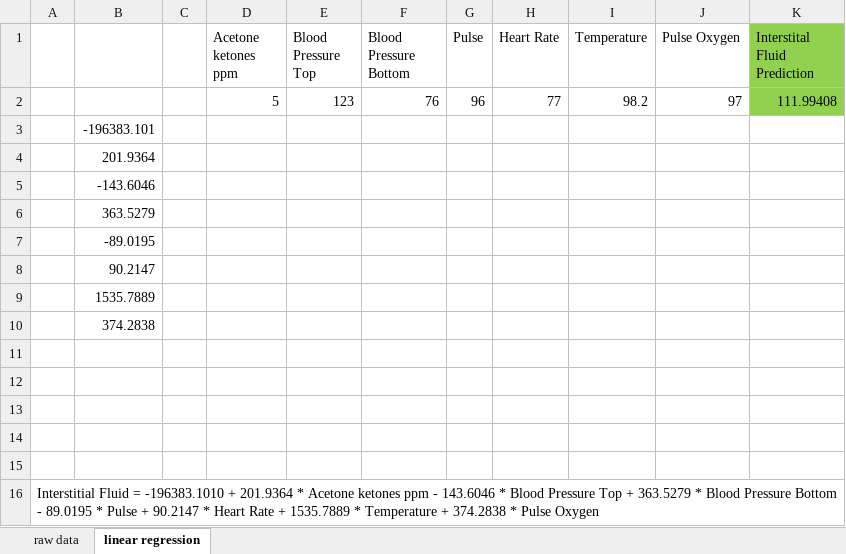
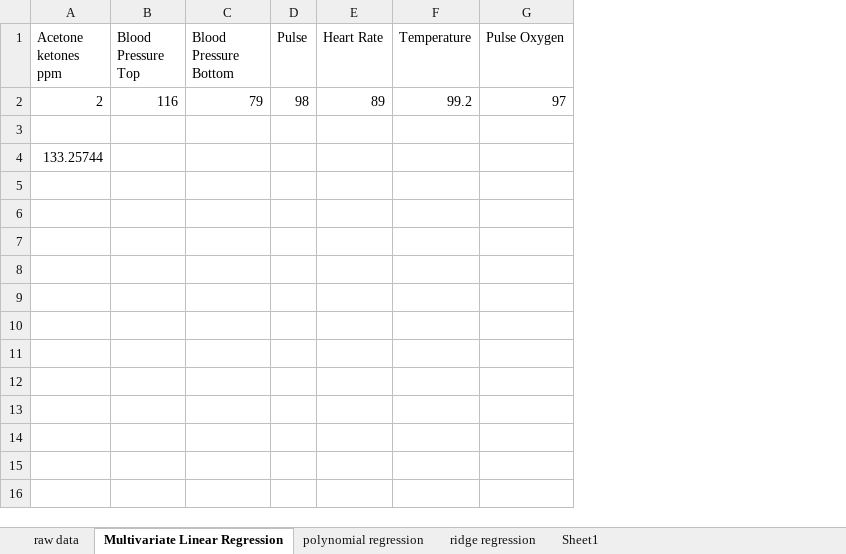
Before and after one commit to jtb21091/Moni, an Excel workbook: Moni.xlsx, sheet Multivariate Linear Regression, drawn as a sheet; values as stored, in another font and other column widths than the file's, no borders; removed rows and columns are numbered as before the commit, all else as after; the diff names each change by its address in the sheet, - before the commit and + after, or states it on an @@ line.

```diff
--- a/Moni.xlsx (sheet Multivariate Linear Regression)
+++ b/Moni.xlsx (sheet Multivariate Linear Regression)
-sheet tab: linear regression
+sheet tab: Multivariate Linear Regression
+sheet tab: polynomial regression
+sheet tab: ridge regression
+sheet tab: Sheet1
-column A, empty
-column B, rows 3-4: -196383.101 | 201.9364
-column C, empty
-column K (Interstital Fluid Prediction), empty
-row 2:  |  |  | 5 | 123 | 76 | 96 | 77 | 98.2 | 97 | 111.99408
+row 2: 2 | 116 | 79 | 98 | 89 | 99.2 | 97
-A4 (Acetone ketones ppm): (empty)
+A4 (Acetone ketones ppm): 133.25744
-row 5:  | -143.6046
-row 6:  | 363.5279
-row 7:  | -89.0195
-row 8:  | 90.2147
-row 9:  | 1535.7889
-row 10:  | 374.2838
-row 11: (empty)
-row 12: (empty)
-row 13: (empty)
-row 14: (empty)
-row 15: (empty)
-row 16: Interstitial Fluid = -196383.1010 + 201.9364 * Acetone ketones ppm - 143.6046 * Blood Pressure Top + 363.5279 * Blood Pressure Bottom - 89.0195 * Pulse + 90.2147 * Heart Rate + 1535.7889 * Temperature + 374.2838 * Pulse Oxygen
```
Also changed, not shown: sheet raw data.
